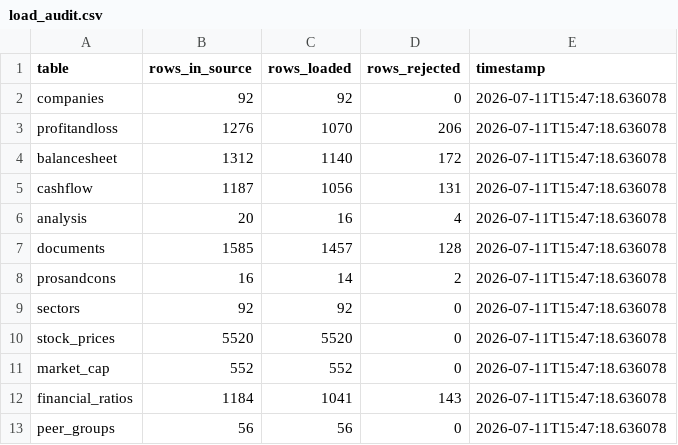
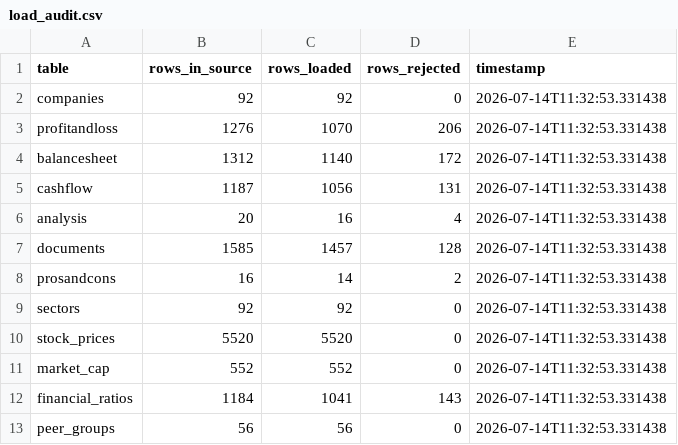
Before and after one commit to kashyapkakadiya/N100-FINANCIAL-INTELLIGENCE-PLATFORM, a CSV file: output/load_audit.csv, drawn as a sheet.

```diff
--- a/output/load_audit.csv
+++ b/output/load_audit.csv
@@ -1,13 +1,13 @@
 table,rows_in_source,rows_loaded,rows_rejected,timestamp
-companies,92,92,0,2026-07-11T15:47:18.636078
-profitandloss,1276,1070,206,2026-07-11T15:47:18.636078
-balancesheet,1312,1140,172,2026-07-11T15:47:18.636078
-cashflow,1187,1056,131,2026-07-11T15:47:18.636078
-analysis,20,16,4,2026-07-11T15:47:18.636078
-documents,1585,1457,128,2026-07-11T15:47:18.636078
-prosandcons,16,14,2,2026-07-11T15:47:18.636078
-sectors,92,92,0,2026-07-11T15:47:18.636078
-stock_prices,5520,5520,0,2026-07-11T15:47:18.636078
-market_cap,552,552,0,2026-07-11T15:47:18.636078
-financial_ratios,1184,1041,143,2026-07-11T15:47:18.636078
-peer_groups,56,56,0,2026-07-11T15:47:18.636078
+companies,92,92,0,2026-07-14T11:32:53.331438
+profitandloss,1276,1070,206,2026-07-14T11:32:53.331438
+balancesheet,1312,1140,172,2026-07-14T11:32:53.331438
+cashflow,1187,1056,131,2026-07-14T11:32:53.331438
+analysis,20,16,4,2026-07-14T11:32:53.331438
+documents,1585,1457,128,2026-07-14T11:32:53.331438
+prosandcons,16,14,2,2026-07-14T11:32:53.331438
+sectors,92,92,0,2026-07-14T11:32:53.331438
+stock_prices,5520,5520,0,2026-07-14T11:32:53.331438
+market_cap,552,552,0,2026-07-14T11:32:53.331438
+financial_ratios,1184,1041,143,2026-07-14T11:32:53.331438
+peer_groups,56,56,0,2026-07-14T11:32:53.331438
```
Also changed, not shown: 12 other files.
